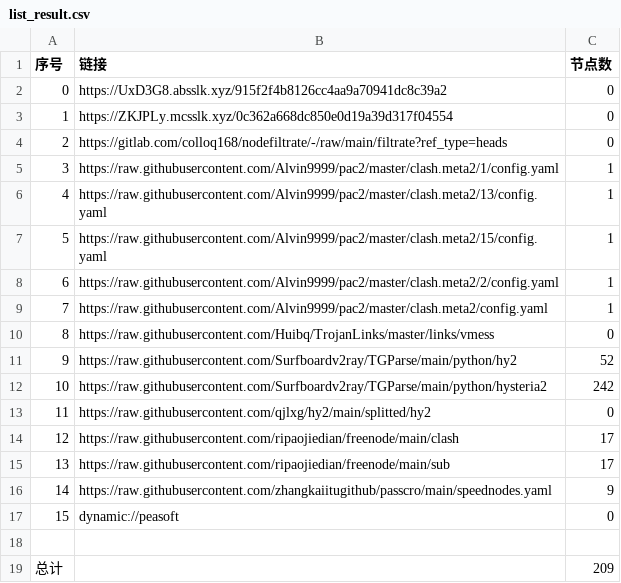
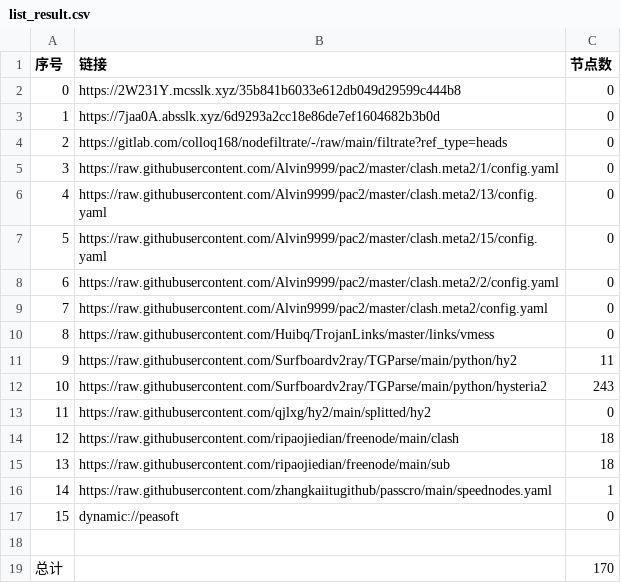
Before and after one commit to jamph826/NoMoreWalls, a CSV file: list_result.csv, drawn as a sheet.

```diff
--- a/list_result.csv
+++ b/list_result.csv
@@ -1,19 +1,19 @@
 序号,链接,节点数
-0,https://UxD3G8.absslk.xyz/915f2f4b8126cc4aa9a70941dc8c39a2,0
-1,https://ZKJPLy.mcsslk.xyz/0c362a668dc850e0d19a39d317f04554,0
+0,https://2W231Y.mcsslk.xyz/35b841b6033e612db049d29599c444b8,0
+1,https://7jaa0A.absslk.xyz/6d9293a2cc18e86de7ef1604682b3b0d,0
 2,https://gitlab.com/colloq168/nodefiltrate/-/raw/main/filtrate?ref_type=heads,0
-3,https://raw.githubusercontent.com/Alvin9999/pac2/master/clash.meta2/1/config.yaml,1
-4,https://raw.githubusercontent.com/Alvin9999/pac2/master/clash.meta2/13/config.yaml,1
-5,https://raw.githubusercontent.com/Alvin9999/pac2/master/clash.meta2/15/config.yaml,1
-6,https://raw.githubusercontent.com/Alvin9999/pac2/master/clash.meta2/2/config.yaml,1
-7,https://raw.githubusercontent.com/Alvin9999/pac2/master/clash.meta2/config.yaml,1
+3,https://raw.githubusercontent.com/Alvin9999/pac2/master/clash.meta2/1/config.yaml,0
+4,https://raw.githubusercontent.com/Alvin9999/pac2/master/clash.meta2/13/config.yaml,0
+5,https://raw.githubusercontent.com/Alvin9999/pac2/master/clash.meta2/15/config.yaml,0
+6,https://raw.githubusercontent.com/Alvin9999/pac2/master/clash.meta2/2/config.yaml,0
+7,https://raw.githubusercontent.com/Alvin9999/pac2/master/clash.meta2/config.yaml,0
 8,https://raw.githubusercontent.com/Huibq/TrojanLinks/master/links/vmess,0
-9,https://raw.githubusercontent.com/Surfboardv2ray/TGParse/main/python/hy2,52
-10,https://raw.githubusercontent.com/Surfboardv2ray/TGParse/main/python/hysteria2,242
+9,https://raw.githubusercontent.com/Surfboardv2ray/TGParse/main/python/hy2,11
+10,https://raw.githubusercontent.com/Surfboardv2ray/TGParse/main/python/hysteria2,243
 11,https://raw.githubusercontent.com/qjlxg/hy2/main/splitted/hy2,0
-12,https://raw.githubusercontent.com/ripaojiedian/freenode/main/clash,17
-13,https://raw.githubusercontent.com/ripaojiedian/freenode/main/sub,17
-14,https://raw.githubusercontent.com/zhangkaiitugithub/passcro/main/speednodes.yaml,9
+12,https://raw.githubusercontent.com/ripaojiedian/freenode/main/clash,18
+13,https://raw.githubusercontent.com/ripaojiedian/freenode/main/sub,18
+14,https://raw.githubusercontent.com/zhangkaiitugithub/passcro/main/speednodes.yaml,1
 15,dynamic://peasoft,0
 
-总计,,209
+总计,,170
```
Also changed, not shown: 21 other files.
